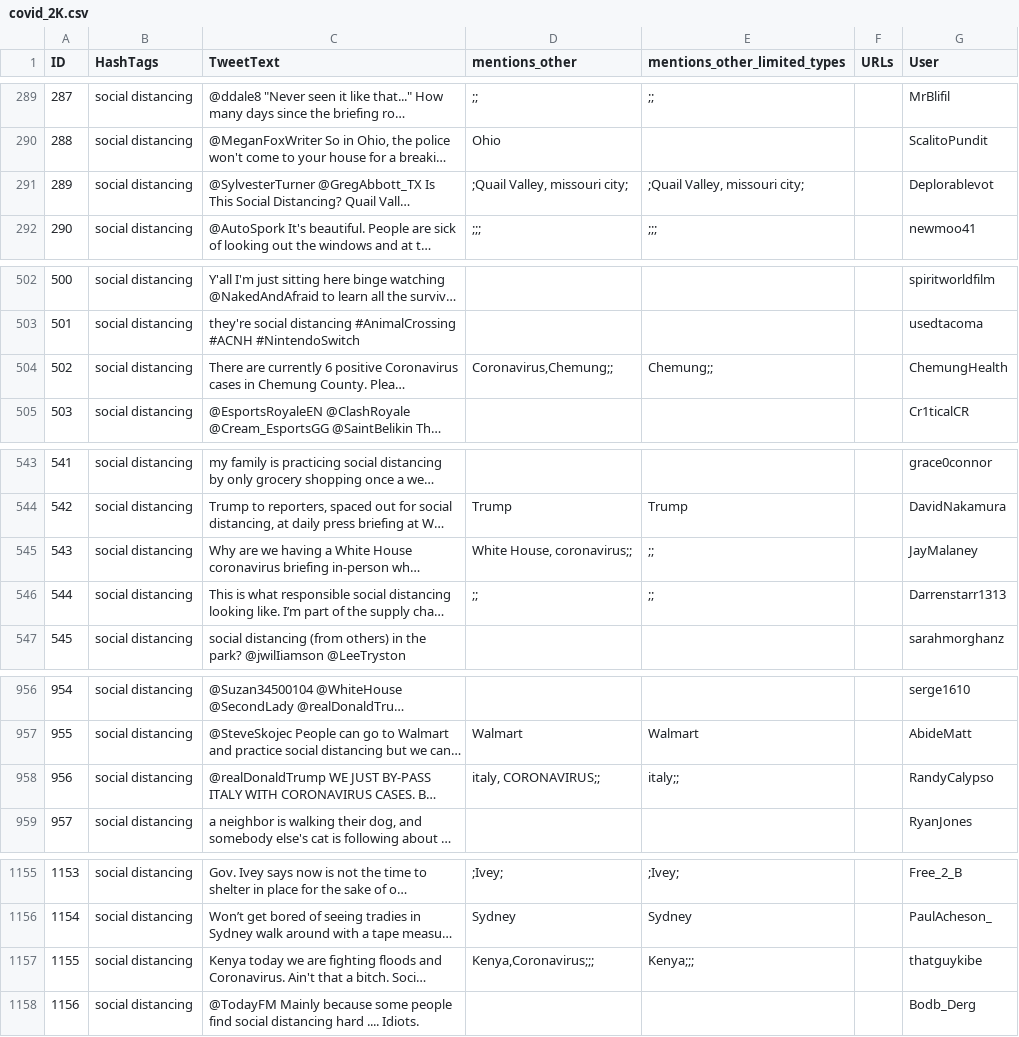
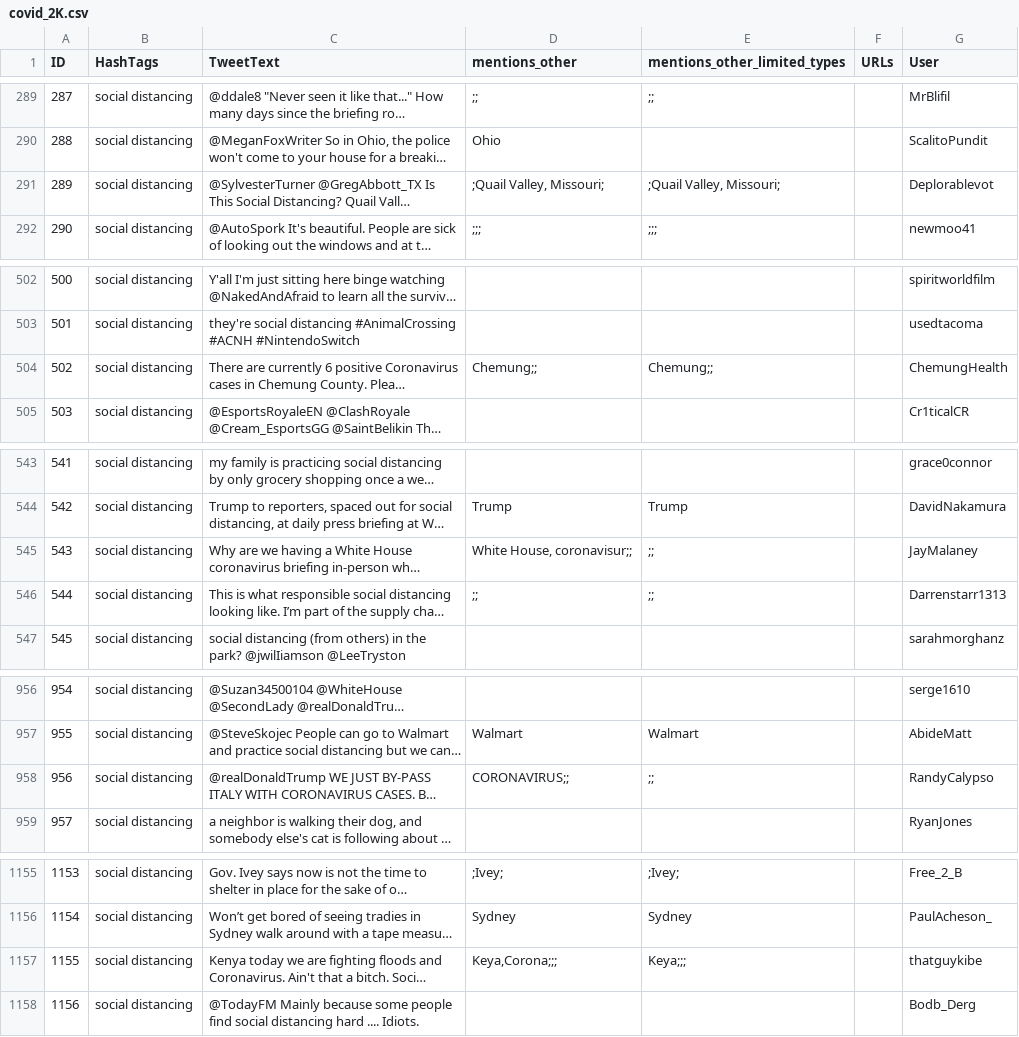
Before and after one commit to dalakada/TwiCSv2, a CSV file: data/covid_2K.csv, drawn as a sheet; only a part is shown, gaps mark what is left out; long unchanged cells end in …; the diff covers the shown part only; the diff names each change by its address in the sheet, - before the commit and + after, or states it on an @@ line.

Commit message:
most updated version of TwiCS with datasets and experiments

```diff
--- a/data/covid_2K.csv
+++ b/data/covid_2K.csv
-D291 (mentions_other): ;Quail Valley, missouri city;
+D291 (mentions_other): ;Quail Valley, Missouri;
-E291 (mentions_other_limited_types): ;Quail Valley, missouri city;
+E291 (mentions_other_limited_types): ;Quail Valley, Missouri;
-D504 (mentions_other): Coronavirus,Chemung;;
+D504 (mentions_other): Chemung;;
-D545 (mentions_other): White House, coronavirus;;
+D545 (mentions_other): White House, coronavisur;;
-D958 (mentions_other): italy, CORONAVIRUS;;
+D958 (mentions_other): CORONAVIRUS;;
-E958 (mentions_other_limited_types): italy;;
+E958 (mentions_other_limited_types): ;;
-D1157 (mentions_other): Kenya,Coronavirus;;;
+D1157 (mentions_other): Keya,Corona;;;
-E1157 (mentions_other_limited_types): Kenya;;;
+E1157 (mentions_other_limited_types): Keya;;;
```
Also changed, not shown: 1 edited cell elsewhere in this file, 20 other files.
